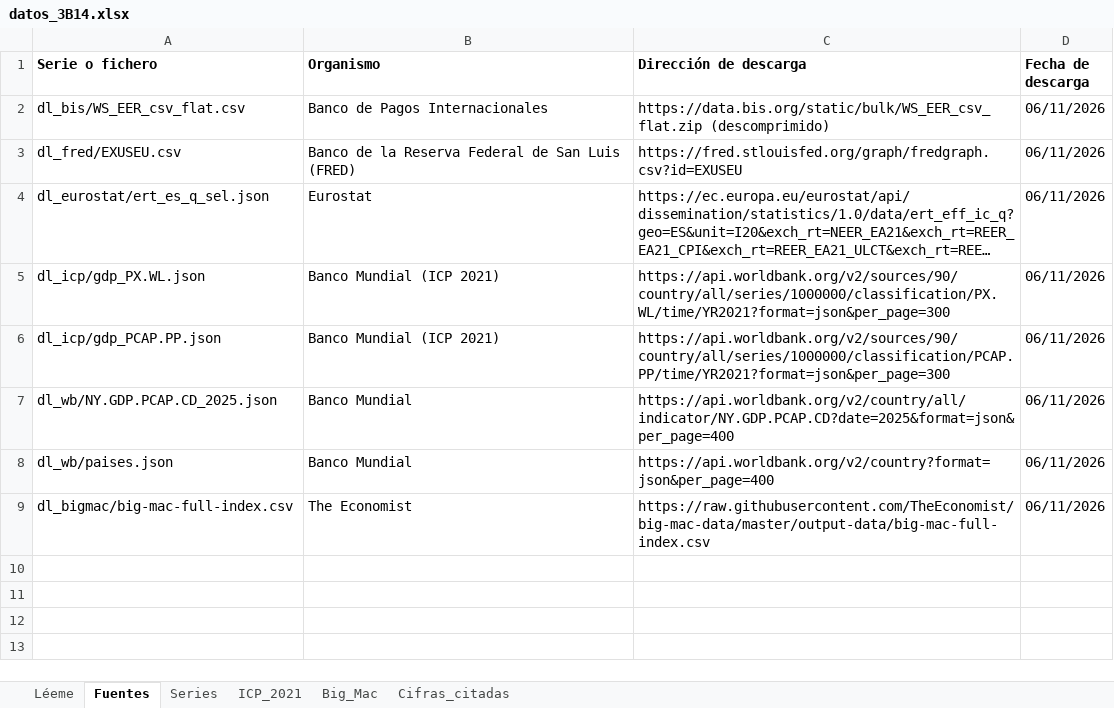
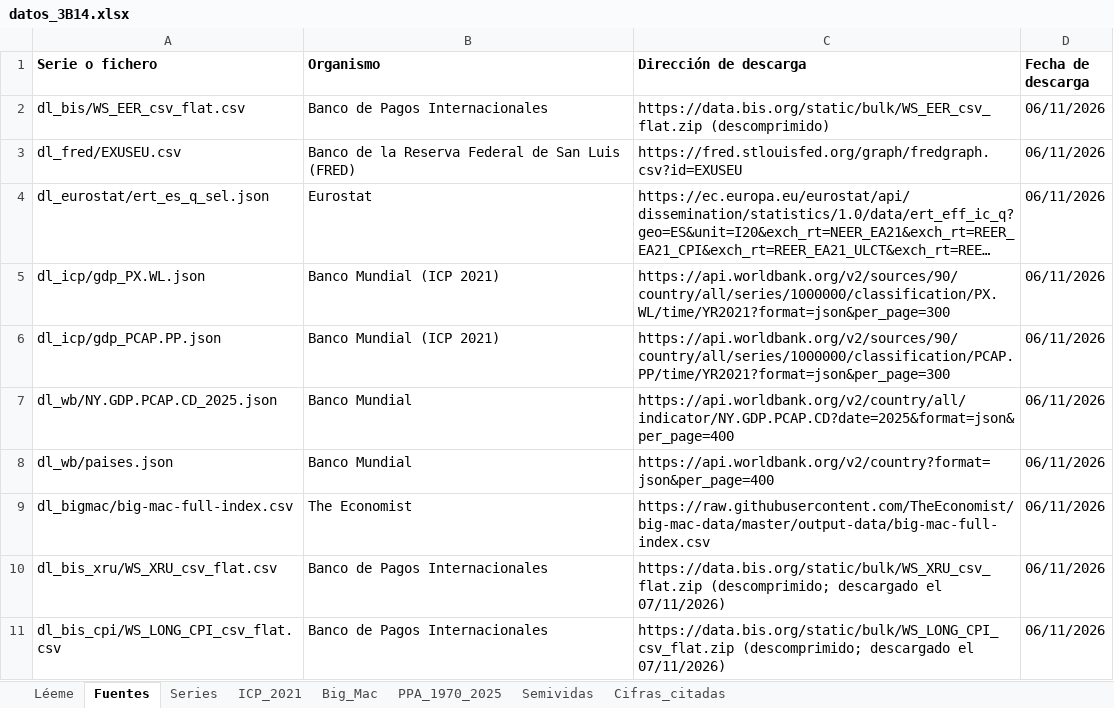
Before and after one commit to OposicionTCEE/temario, an Excel workbook: Ejercicio-3/Parte-B/3.B.14/Code/datos_3B14.xlsx, sheet Fuentes, drawn as a sheet; long unchanged cells end in …; values as stored, in another font and other column widths than the file's, no borders; the diff names each change by its address in the sheet, - before the commit and + after, or states it on an @@ line.

```diff
--- a/Ejercicio-3/Parte-B/3.B.14/Code/datos_3B14.xlsx (sheet Fuentes)
+++ b/Ejercicio-3/Parte-B/3.B.14/Code/datos_3B14.xlsx (sheet Fuentes)
+sheet tab: PPA_1970_2025
+sheet tab: Semividas
+row 10: dl_bis_xru/WS_XRU_csv_flat.csv | Banco de Pagos Internacionales | https://data.bis.org/static/bulk/WS_XRU_csv_flat.zip (descomprimido; descargado el 07/11/2026) | 06/11/2026
+row 11: dl_bis_cpi/WS_LONG_CPI_csv_flat.csv | Banco de Pagos Internacionales | https://data.bis.org/static/bulk/WS_LONG_CPI_csv_flat.zip (descomprimido; descargado el 07/11/2026) | 06/11/2026
```
Also changed, not shown: sheet Series, sheet Cifras_citadas, 3 other files.
